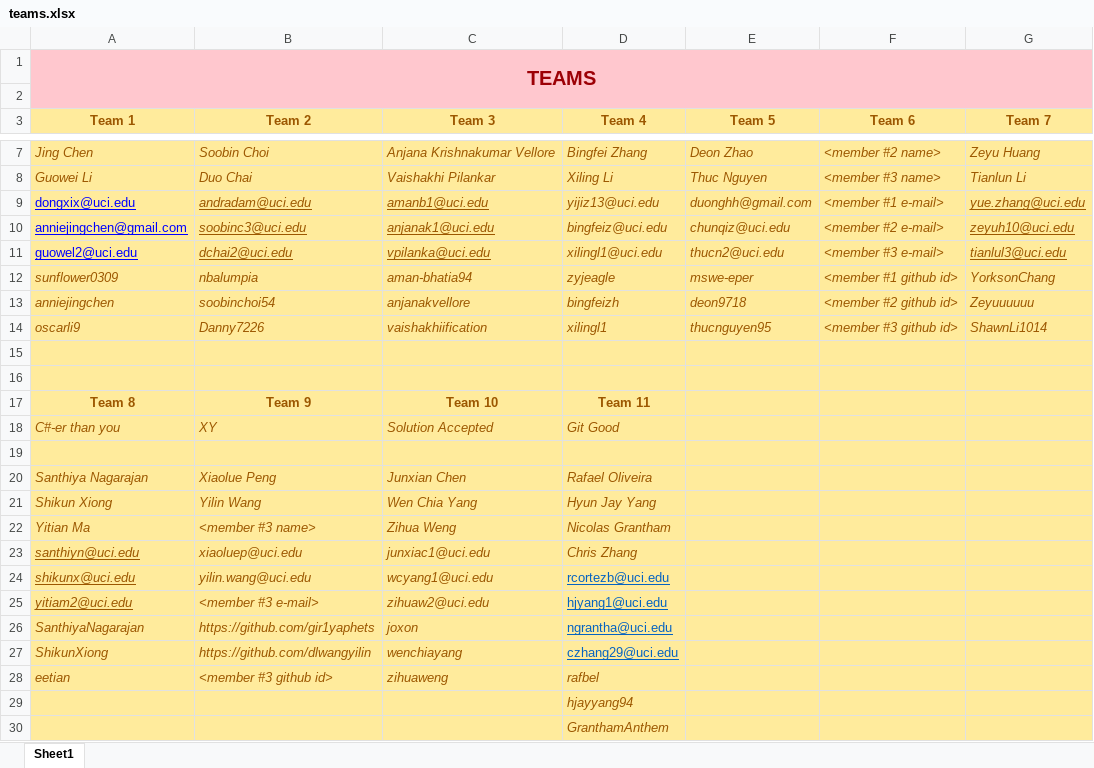
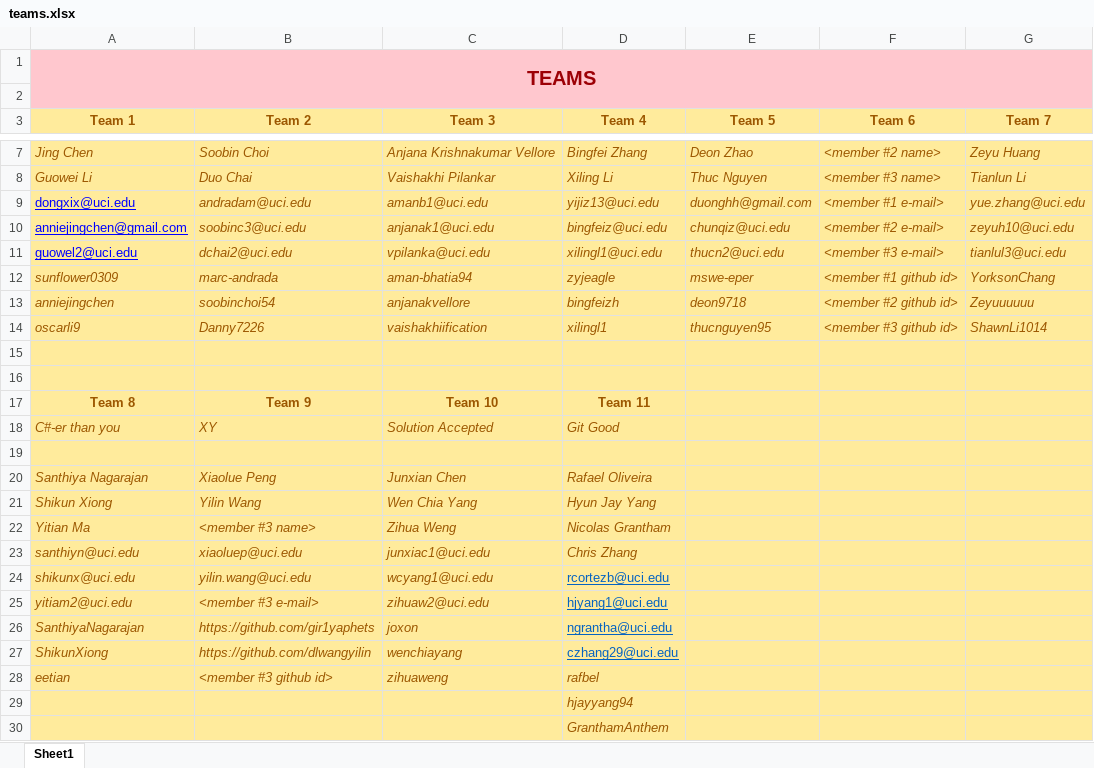
Before and after one commit to zihuaweng/W2020, an Excel workbook: teams.xlsx, sheet Sheet1, drawn as a sheet; only a part is shown, gaps mark what is left out; values as stored, in another font and other column widths than the file's, no borders; the diff names each change by its address in the sheet, - before the commit and + after, or states it on an @@ line.

Commit message:
Resolved Merge Conflict of Pr44 (#56) Close #44
* Committing 1st diary entry

* Updated team member information

Co-authored-by: marc-andrada <54042488+marc-andrada@users.noreply.github.com>
Co-authored-by: Kaj Dreef <kaj.dreef@gmail.com>

```diff
--- a/teams.xlsx (sheet Sheet1)
+++ b/teams.xlsx (sheet Sheet1)
-B9:C11 underline: on
+B9:C11 underline: off
-G9:G11 underline: on
+G9:G11 underline: off
-B12 (Team 2): nbalumpia
+B12 (Team 2): marc-andrada
-A23:A25 underline: on
+A23:A25 underline: off
```
Also changed, not shown: 1 other file.
